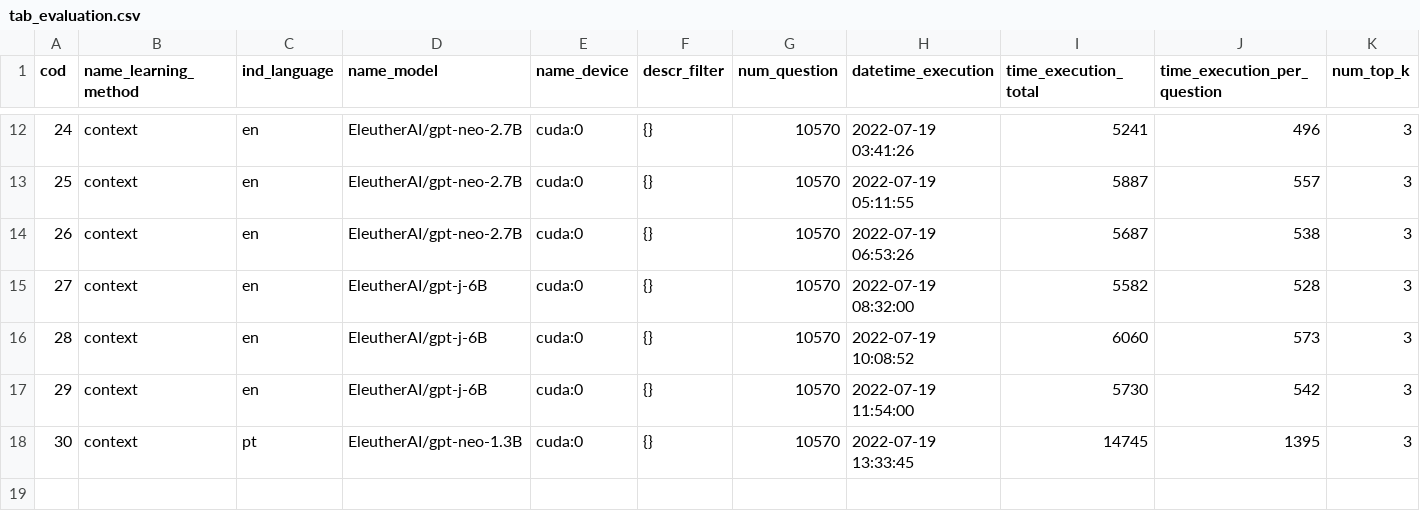
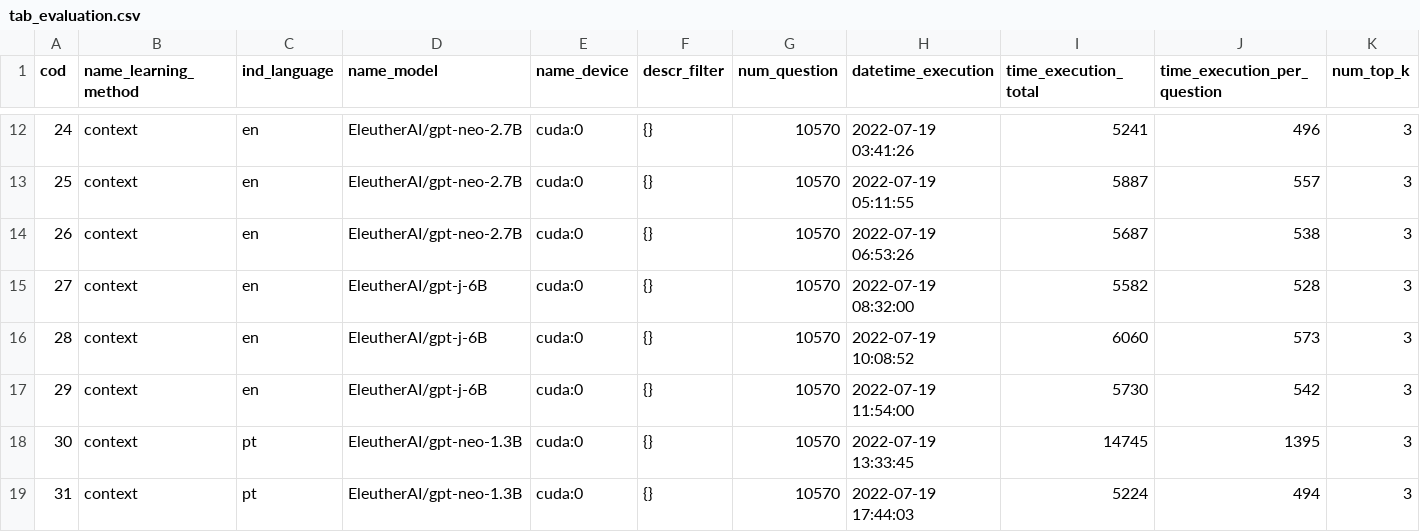
Before and after one commit to marcusborela/exqa-complearning, a CSV file: data/tab_evaluation.csv, drawn as a sheet; only a part is shown, gaps mark what is left out; rows hold the shown columns only; the diff names each change by its address in the sheet, - before the commit and + after, or states it on an @@ line.

```diff
--- a/data/tab_evaluation.csv
+++ b/data/tab_evaluation.csv
+row 19: 31 | context | pt | EleutherAI/gpt-neo-1.3B | cuda:0 | {} | 10570 | 2022-07-19 17:44:03 | 5224 | 494 | 3
```
Also changed, not shown: data/tab_calculated_metric.csv.
